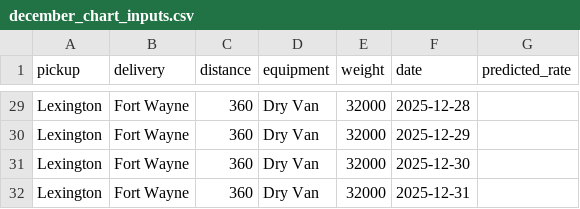
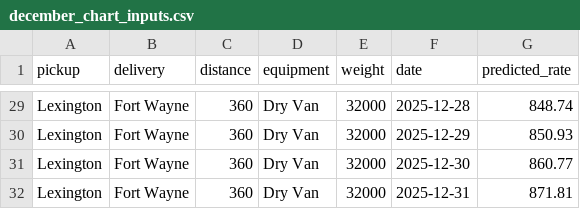
Before and after one commit to neill-nil/freight_rate_prediction, a CSV file: data/december_chart_inputs.csv, drawn as a sheet; only a part is shown, gaps mark what is left out; the diff covers the shown part only; the diff names each change by its address in the sheet, - before the commit and + after, or states it on an @@ line.

```diff
--- a/data/december_chart_inputs.csv
+++ b/data/december_chart_inputs.csv
-G29 (predicted_rate): (empty)
+G29 (predicted_rate): 848.74
-G30 (predicted_rate): (empty)
+G30 (predicted_rate): 850.93
-G31 (predicted_rate): (empty)
+G31 (predicted_rate): 860.77
-G32 (predicted_rate): (empty)
+G32 (predicted_rate): 871.81
```
Also changed, not shown: 27 edited cells elsewhere in this file, 2 other files.
